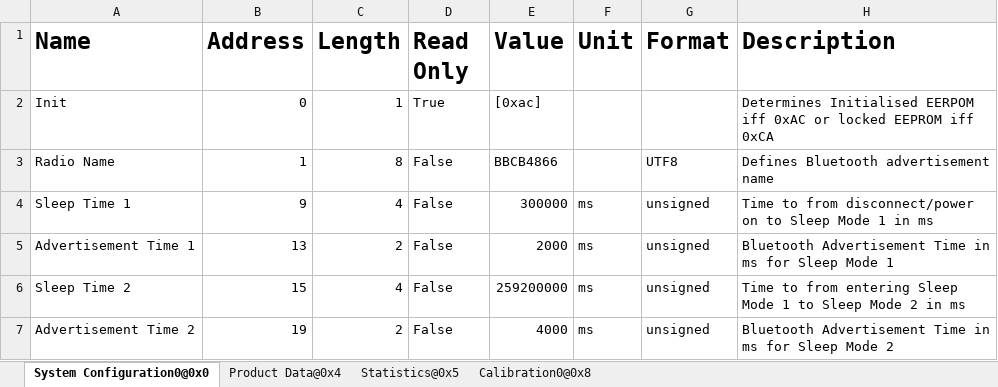
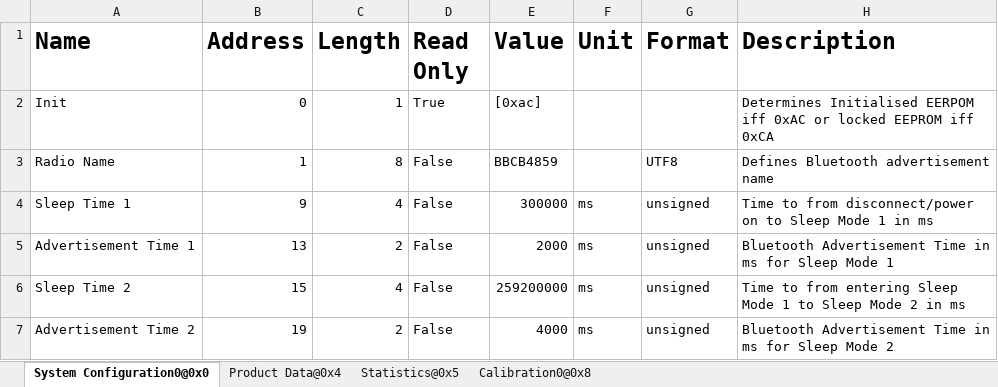
Before and after one commit to MyTooliT/ICOc, an Excel workbook: ProductionTests/Sthv2.1.9.xlsx, sheet System Configuration0@0x0, drawn as a sheet; values as stored, in another font and other column widths than the file's, no borders; the diff names each change by its address in the sheet, - before the commit and + after, or states it on an @@ line.

```diff
--- a/ProductionTests/Sthv2.1.9.xlsx (sheet System Configuration0@0x0)
+++ b/ProductionTests/Sthv2.1.9.xlsx (sheet System Configuration0@0x0)
-E3 (Value): BBCB4866
+E3 (Value): BBCB4859
```
Also changed, not shown: sheet Statistics@0x5, sheet Calibration0@0x8, 3 other files.
